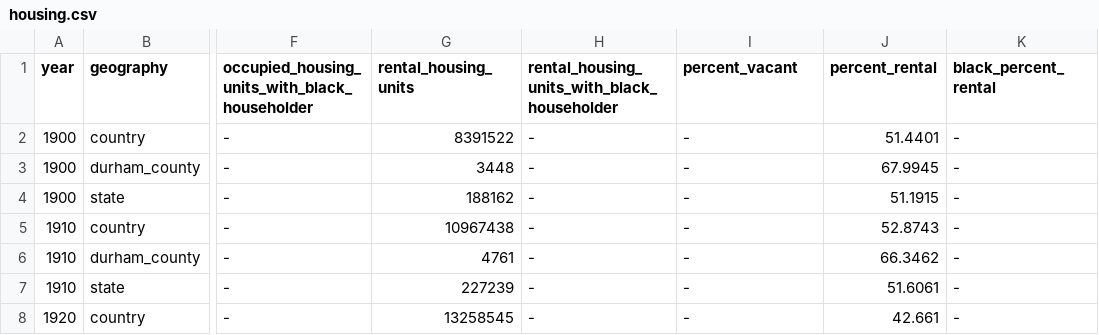
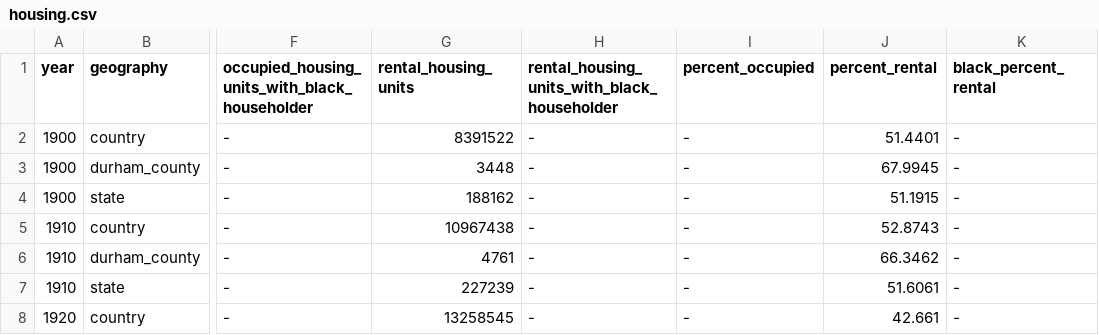
Before and after one commit to timstallmann/durham-inequality-county-data, a CSV file: dist/data/housing.csv, drawn as a sheet; only a part is shown, gaps mark what is left out; the diff names each change by its address in the sheet, - before the commit and + after, or states it on an @@ line.

Commit message:
Change vacant to occupied in housing labels

```diff
--- a/dist/data/housing.csv
+++ b/dist/data/housing.csv
-I1: percent_vacant
+I1: percent_occupied
```
Also changed, not shown: dist/outputs/housing_occupancy.csv, 2 other files.
